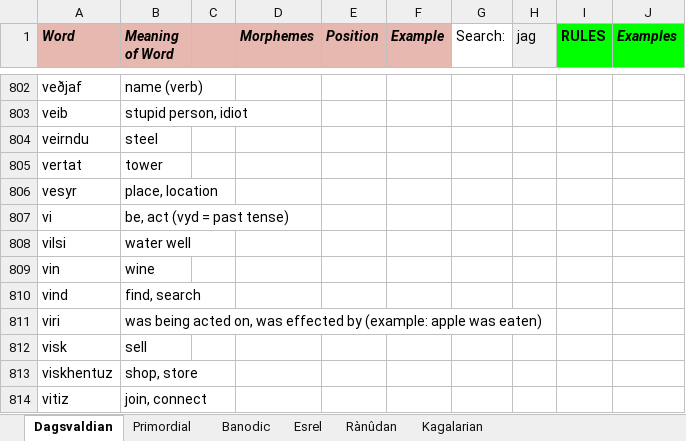
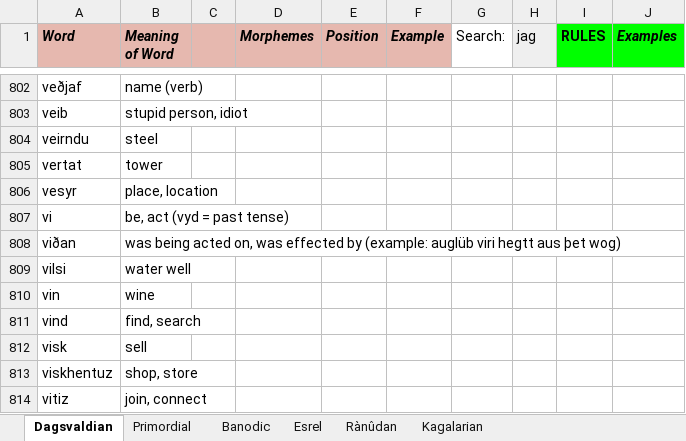
Before and after one commit to Oneo64/Aldpor, an Excel workbook: Conlangs/Fantasy Languages.xlsx, sheet Dagsvaldian, drawn as a sheet; only a part is shown, gaps mark what is left out; values as stored, in another font and other column widths than the file's, no borders; charts and pictures not drawn; removed rows and columns are numbered as before the commit, all else as after; the diff names each change by its address in the sheet, - before the commit and + after, or states it on an @@ line.

Commit message:
Update Fantasy Languages.xlsx

```diff
--- a/Conlangs/Fantasy Languages.xlsx (sheet Dagsvaldian)
+++ b/Conlangs/Fantasy Languages.xlsx (sheet Dagsvaldian)
+row 808: viðan | was being acted on, was effected by (example: auglüb viri hegtt aus þet wog)
-row 811: viri | was being acted on, was effected by (example: apple was eaten)
```
